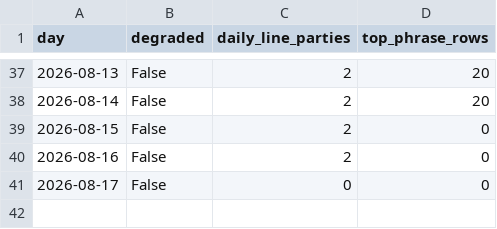
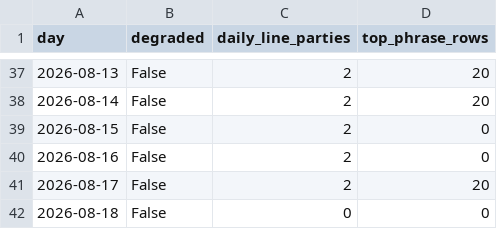
Before and after one commit to mlawsonking/onscript, a CSV file: site/public/api/v1/days.csv, drawn as a sheet; only a part is shown, gaps mark what is left out.

```diff
--- a/site/public/api/v1/days.csv
+++ b/site/public/api/v1/days.csv
@@ -40,2 +40,3 @@ day,degraded,daily_line_parties,top_phrase_rows
 2026-08-16,False,2,0
-2026-08-17,False,0,0
+2026-08-17,False,2,20
+2026-08-18,False,0,0
```
Also changed, not shown: site/public/api/v1/exports/days.csv, site/public/api/v1/exports/phrases.csv, 28 other files.
